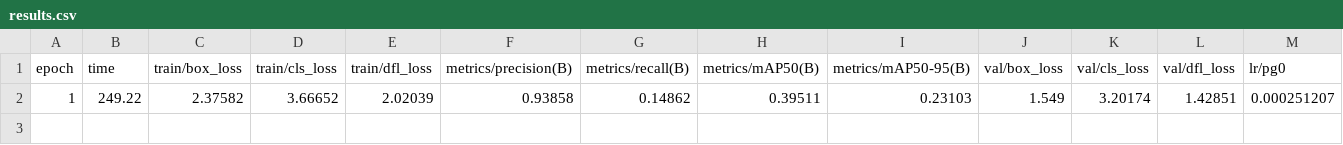
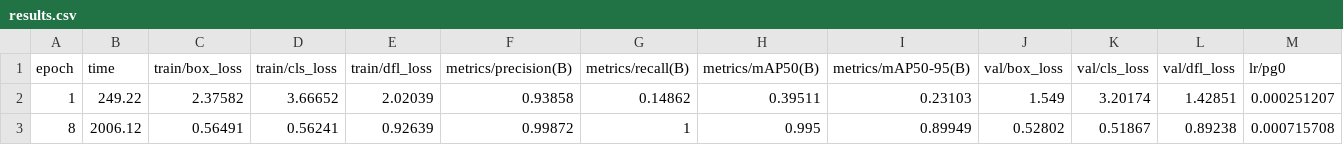
Before and after one commit to OSama2626/FraudDetectEspaceBeneficiaire, a CSV file: backend/runs/cheque_detection_combined5/results.csv, drawn as a sheet; only a part is shown; rows hold the shown columns only; the diff names each change by its address in the sheet, - before the commit and + after, or states it on an @@ line.

```diff
--- a/backend/runs/cheque_detection_combined5/results.csv
+++ b/backend/runs/cheque_detection_combined5/results.csv
+row 3: 8 | 2006.12 | 0.56491 | 0.56241 | 0.92639 | 0.99872 | 1 | 0.995 | 0.89949 | 0.52802 | 0.51867 | 0.89238 | 0.000715708
```
Also changed, not shown: 1 other file.
